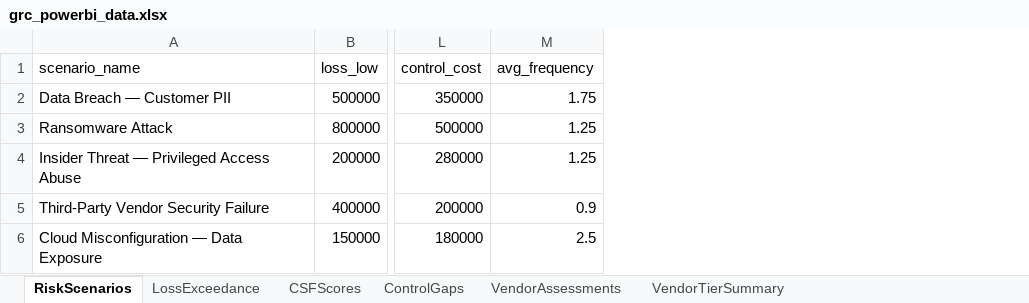
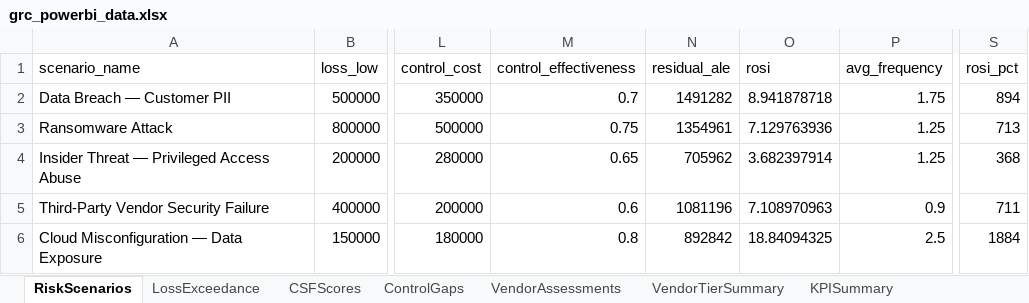
Before and after one commit to ameerrkhann/financial-services-grc-platform, an Excel workbook: dashboards/grc_powerbi_data.xlsx, sheet RiskScenarios, drawn as a sheet; only a part is shown, gaps mark what is left out; values as stored, in another font and other column widths than the file's, no borders; table styles not drawn; the diff names each change by its address in the sheet, - before the commit and + after, or states it on an @@ line.

```diff
--- a/dashboards/grc_powerbi_data.xlsx (sheet RiskScenarios)
+++ b/dashboards/grc_powerbi_data.xlsx (sheet RiskScenarios)
+sheet tab: KPISummary
+column M (control_effectiveness), rows 2-6: 0.7 | 0.75 | 0.65 | 0.6 | 0.8
+column N (residual_ale), rows 2-6: 1491282 | 1354961 | 705962 | 1081196 | 892842
+column O (rosi), rows 2-6: 8.941878718 | 7.129763936 | 3.682397914 | 7.108970963 | 18.84094325
+column S (rosi_pct), rows 2-6: 894 | 713 | 368 | 711 | 1884
```
Also changed, not shown: sheet VendorAssessments, sheet CSFScores, sheet ControlGaps, sheet VendorTierSummary, 2 other files.
